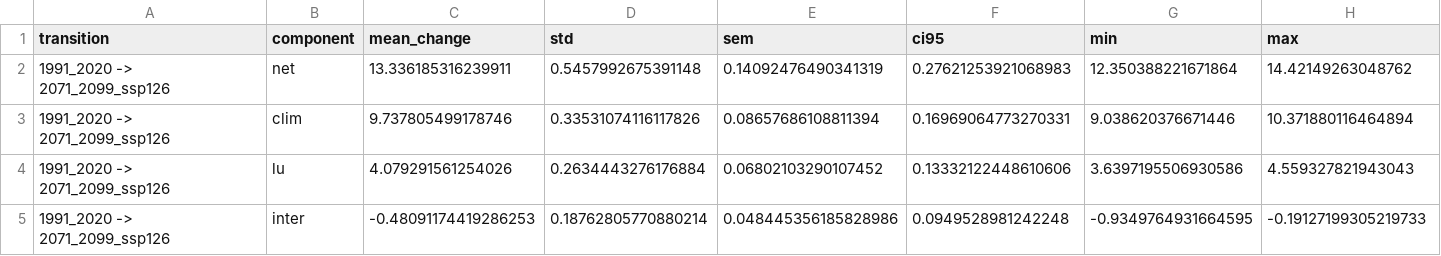
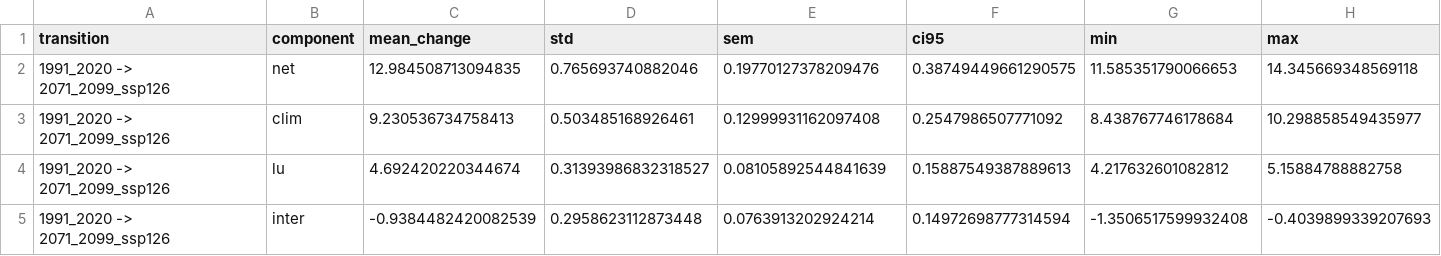
Before and after one commit to VajiraL/SRchange, a CSV file: output_SR/sr_change_attribution/sr_change_uncertainty_1991_2020_to_2071_2099_ssp126.csv, drawn as a sheet; only a part is shown; the diff names each change by its address in the sheet, - before the commit and + after, or states it on an @@ line.

```diff
--- a/output_SR/sr_change_attribution/sr_change_uncertainty_1991_2020_to_2071_2099_ssp126.csv
+++ b/output_SR/sr_change_attribution/sr_change_uncertainty_1991_2020_to_2071_2099_ssp126.csv
-C2 (mean_change): 13.336185316239911
+C2 (mean_change): 12.984508713094835
-D2 (std): 0.5457992675391148
+D2 (std): 0.765693740882046
-E2 (sem): 0.14092476490341319
+E2 (sem): 0.19770127378209476
-F2 (ci95): 0.27621253921068983
+F2 (ci95): 0.38749449661290575
-G2 (min): 12.350388221671864
+G2 (min): 11.585351790066653
-H2 (max): 14.42149263048762
+H2 (max): 14.345669348569118
-C3 (mean_change): 9.737805499178746
+C3 (mean_change): 9.230536734758413
-D3 (std): 0.33531074116117826
+D3 (std): 0.503485168926461
-E3 (sem): 0.08657686108811394
+E3 (sem): 0.12999931162097408
-F3 (ci95): 0.16969064773270331
+F3 (ci95): 0.2547986507771092
-G3 (min): 9.038620376671446
+G3 (min): 8.438767746178684
-H3 (max): 10.371880116464894
+H3 (max): 10.298858549435977
-C4 (mean_change): 4.079291561254026
+C4 (mean_change): 4.692420220344674
-D4 (std): 0.2634443276176884
+D4 (std): 0.31393986832318527
-E4 (sem): 0.06802103290107452
+E4 (sem): 0.08105892544841639
-F4 (ci95): 0.13332122448610606
+F4 (ci95): 0.15887549387889613
-G4 (min): 3.6397195506930586
+G4 (min): 4.217632601082812
-H4 (max): 4.559327821943043
+H4 (max): 5.15884788882758
-C5 (mean_change): -0.48091174419286253
+C5 (mean_change): -0.9384482420082539
-D5 (std): 0.18762805770880214
+D5 (std): 0.2958623112873448
-E5 (sem): 0.048445356185828986
+E5 (sem): 0.0763913202924214
-F5 (ci95): 0.0949528981242248
+F5 (ci95): 0.14972698777314594
-G5 (min): -0.9349764931664595
+G5 (min): -1.3506517599932408
-H5 (max): -0.19127199305219733
+H5 (max): -0.4039899339207693
```
Also changed, not shown: output_SR/sr_change_attribution/sr_change_uncertainty_1991_2020_to_2071_2099_ssp245.csv, output_SR/sr_change_attribution/sr_change_uncertainty_all.csv, 35 other files.
